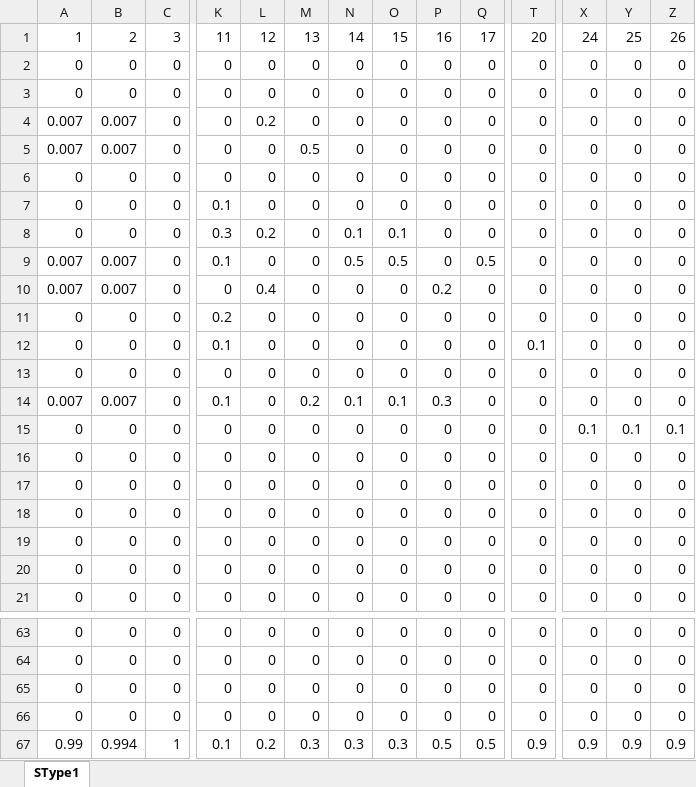
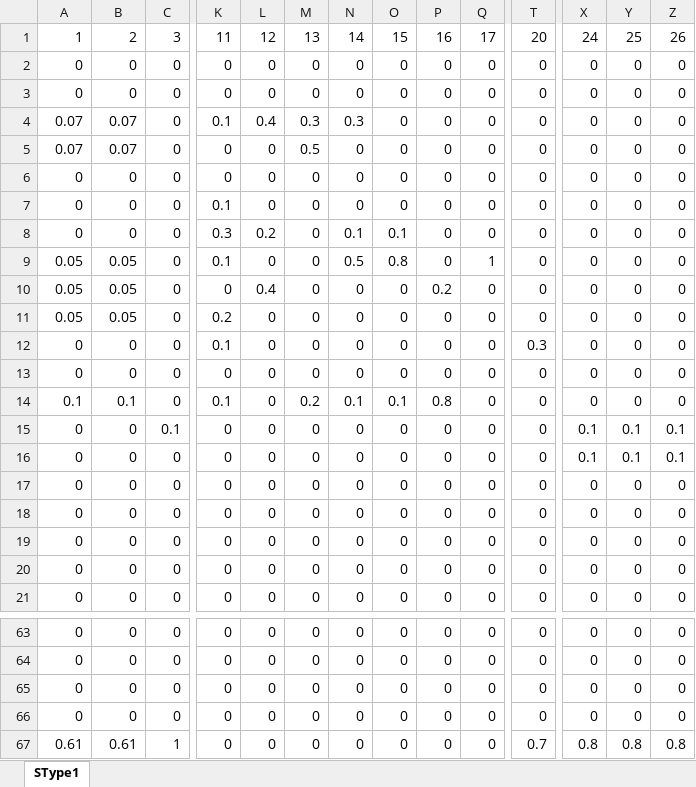
Before and after one commit to dewikiswani/Regional-Economy---Jawa-Tengah, an Excel workbook: SType1.xlsx, sheet SType1, drawn as a sheet; only a part is shown, gaps mark what is left out; values as stored, in another font and other column widths than the file's, no borders; the diff covers the shown part only; the diff names each change by its address in the sheet, - before the commit and + after, or states it on an @@ line.

```diff
--- a/SType1.xlsx (sheet SType1)
+++ b/SType1.xlsx (sheet SType1)
-A4:A5: 0.007
+A4:A5: 0.07
-B4:B5: 0.007
+B4:B5: 0.07
-K4: 0
+K4: 0.1
-L4: 0.2
+L4: 0.4
-M4: 0
+M4: 0.3
-N4: 0
+N4: 0.3
-A9:A10: 0.007
+A9:A10: 0.05
-B9:B10: 0.007
+B9:B10: 0.05
-O9: 0.5
+O9: 0.8
-Q9: 0.5
+Q9: 1
-A11: 0
+A11: 0.05
-B11: 0
+B11: 0.05
-T12: 0.1
+T12: 0.3
-A14: 0.007
+A14: 0.1
-B14: 0.007
+B14: 0.1
-P14: 0.3
+P14: 0.8
-C15: 0
+C15: 0.1
-X16: 0
+X16: 0.1
-Y16: 0
+Y16: 0.1
-Z16: 0
+Z16: 0.1
-A67: 0.99
+A67: 0.61
-B67: 0.994
+B67: 0.61
-K67: 0.1
+K67: 0
-L67: 0.2
+L67: 0
-M67: 0.3
+M67: 0
-N67: 0.3
+N67: 0
-O67: 0.3
+O67: 0
-P67: 0.5
+P67: 0
-Q67: 0.5
+Q67: 0
-T67: 0.9
+T67: 0.7
-X67: 0.9
+X67: 0.8
-Y67: 0.9
+Y67: 0.8
-Z67: 0.9
+Z67: 0.8
```
Also changed, not shown: 2 edited cells elsewhere in this sheet, SType2.xlsx, SType3.xlsx, 1 other file.
